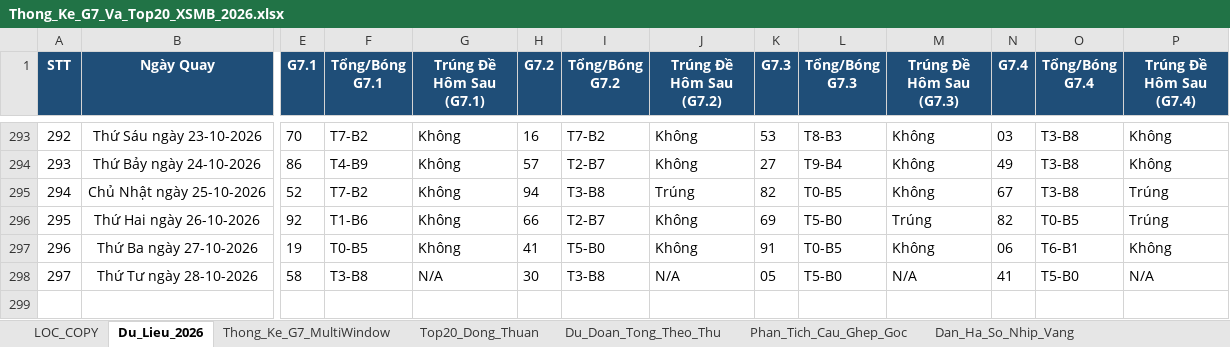
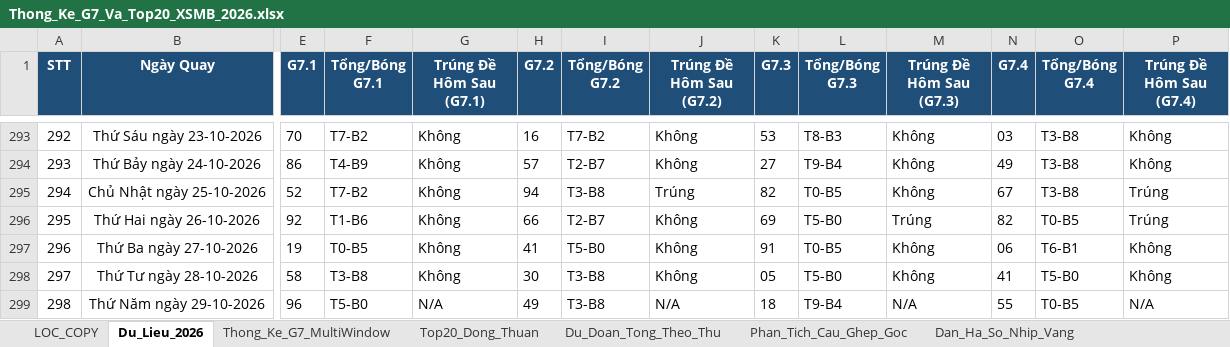
Before and after one commit to happiness2286-dot/logistic, an Excel workbook: Thong_Ke_G7_Va_Top20_XSMB_2026.xlsx, sheet Du_Lieu_2026, drawn as a sheet; only a part is shown, gaps mark what is left out; values as stored, in another font and other column widths than the file's, no borders; rows hold the shown columns only; the diff names each change by its address in the sheet, - before the commit and + after, or states it on an @@ line.

```diff
--- a/Thong_Ke_G7_Va_Top20_XSMB_2026.xlsx (sheet Du_Lieu_2026)
+++ b/Thong_Ke_G7_Va_Top20_XSMB_2026.xlsx (sheet Du_Lieu_2026)
-G298 (Trúng Đề Hôm Sau (G7.1)): N/A
+G298 (Trúng Đề Hôm Sau (G7.1)): Không
-J298 (Trúng Đề Hôm Sau (G7.2)): N/A
+J298 (Trúng Đề Hôm Sau (G7.2)): Không
-M298 (Trúng Đề Hôm Sau (G7.3)): N/A
+M298 (Trúng Đề Hôm Sau (G7.3)): Không
-P298 (Trúng Đề Hôm Sau (G7.4)): N/A
+P298 (Trúng Đề Hôm Sau (G7.4)): Không
+row 299: 298 | Thứ Năm ngày 29-10-2026 | 96 | T5-B0 | N/A | 49 | T3-B8 | N/A | 18 | T9-B4 | N/A | 55 | T0-B5 | N/A
```
Also changed, not shown: sheet Lich_Su_Nuoi_Khung_3Ngay, sheet Top20_Dong_Thuan, sheet Dan_Ha_So_Nhip_Vang, sheet Thong_Ke_Nang_Cao_G7, sheet Thong_Ke_G7_MultiWindow, sheet Du_Doan_Tong_Theo_Thu, 2 more sheets, 9 other files.
